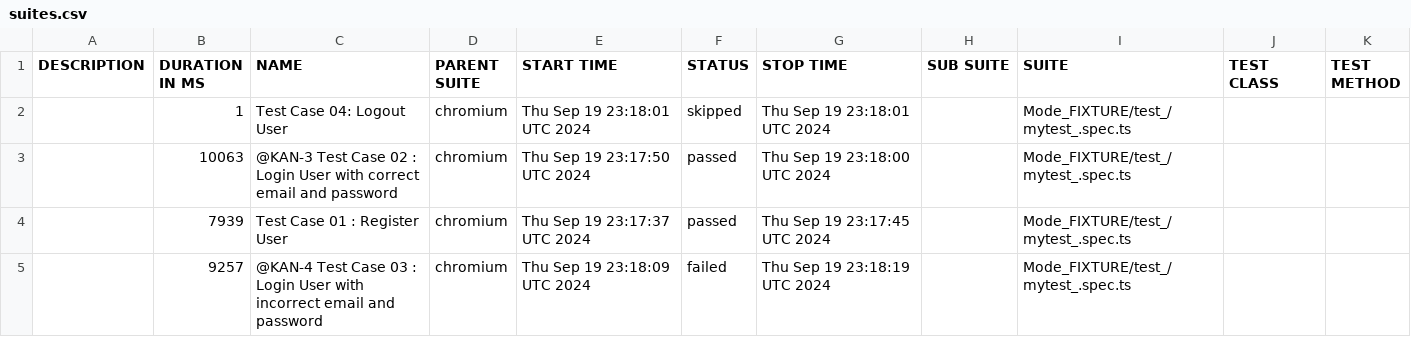
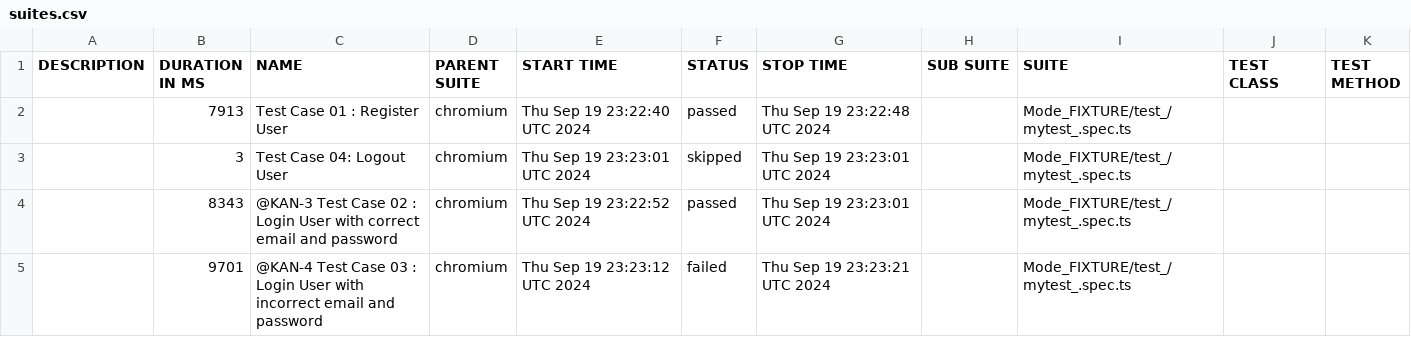
Before and after one commit to bapapemalick1code/playwright_end2end, a CSV file: data/suites.csv, drawn as a sheet.

```diff
--- a/data/suites.csv
+++ b/data/suites.csv
@@ -1,5 +1,5 @@
 "DESCRIPTION","DURATION IN MS","NAME","PARENT SUITE","START TIME","STATUS","STOP TIME","SUB SUITE","SUITE","TEST CLASS","TEST METHOD"
-"","1","Test Case 04: Logout User","chromium","Thu Sep 19 23:18:01 UTC 2024","skipped","Thu Sep 19 23:18:01 UTC 2024","","Mode_FIXTURE/test_/mytest_.spec.ts","",""
-"","10063","@KAN-3 Test Case 02 : Login User with correct email and password","chromium","Thu Sep 19 23:17:50 UTC 2024","passed","Thu Sep 19 23:18:00 UTC 2024","","Mode_FIXTURE/test_/mytest_.spec.ts","",""
-"","7939","Test Case 01 : Register User","chromium","Thu Sep 19 23:17:37 UTC 2024","passed","Thu Sep 19 23:17:45 UTC 2024","","Mode_FIXTURE/test_/mytest_.spec.ts","",""
-"","9257","@KAN-4 Test Case 03 : Login User with incorrect email and password","chromium","Thu Sep 19 23:18:09 UTC 2024","failed","Thu Sep 19 23:18:19 UTC 2024","","Mode_FIXTURE/test_/mytest_.spec.ts","",""
+"","7913","Test Case 01 : Register User","chromium","Thu Sep 19 23:22:40 UTC 2024","passed","Thu Sep 19 23:22:48 UTC 2024","","Mode_FIXTURE/test_/mytest_.spec.ts","",""
+"","3","Test Case 04: Logout User","chromium","Thu Sep 19 23:23:01 UTC 2024","skipped","Thu Sep 19 23:23:01 UTC 2024","","Mode_FIXTURE/test_/mytest_.spec.ts","",""
+"","8343","@KAN-3 Test Case 02 : Login User with correct email and password","chromium","Thu Sep 19 23:22:52 UTC 2024","passed","Thu Sep 19 23:23:01 UTC 2024","","Mode_FIXTURE/test_/mytest_.spec.ts","",""
+"","9701","@KAN-4 Test Case 03 : Login User with incorrect email and password","chromium","Thu Sep 19 23:23:12 UTC 2024","failed","Thu Sep 19 23:23:21 UTC 2024","","Mode_FIXTURE/test_/mytest_.spec.ts","",""
```
Also changed, not shown: 41 other files.
